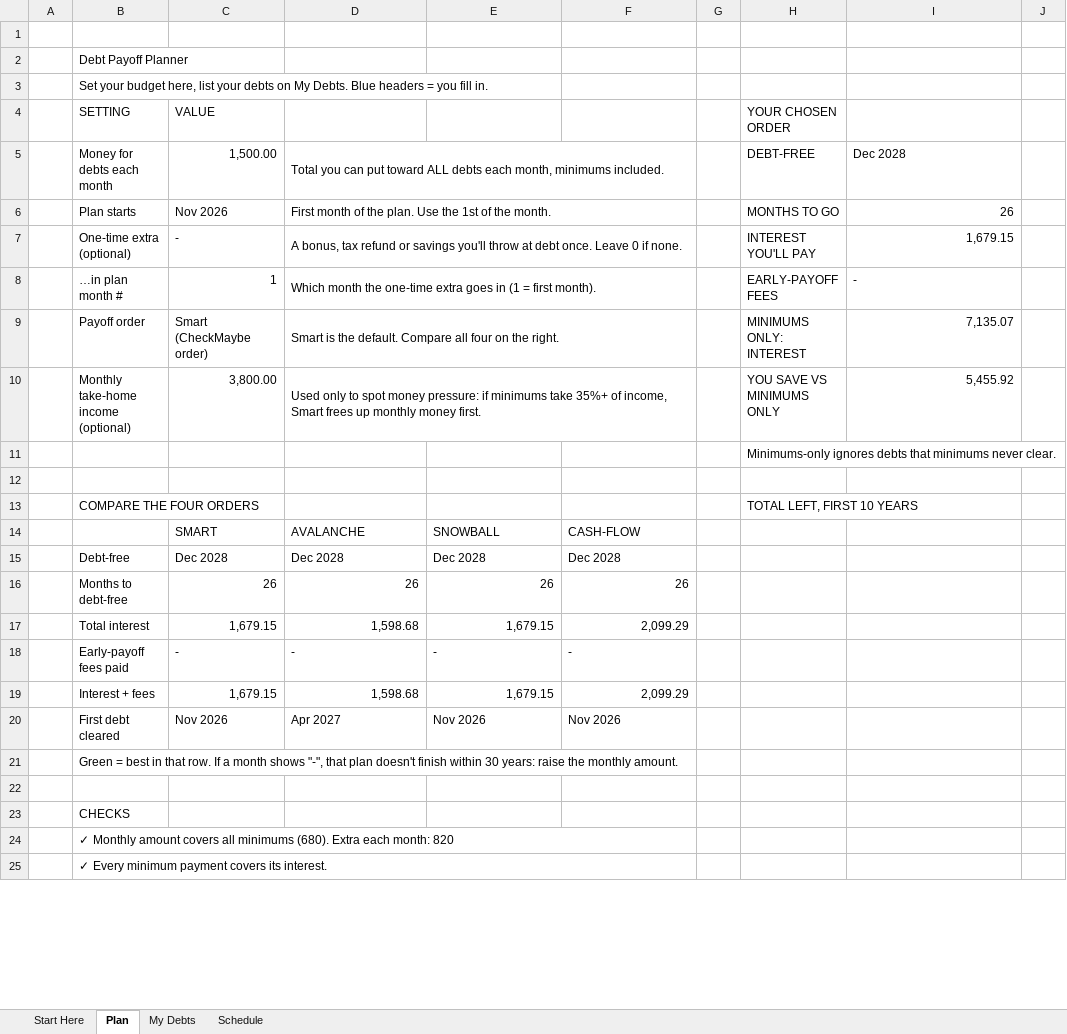
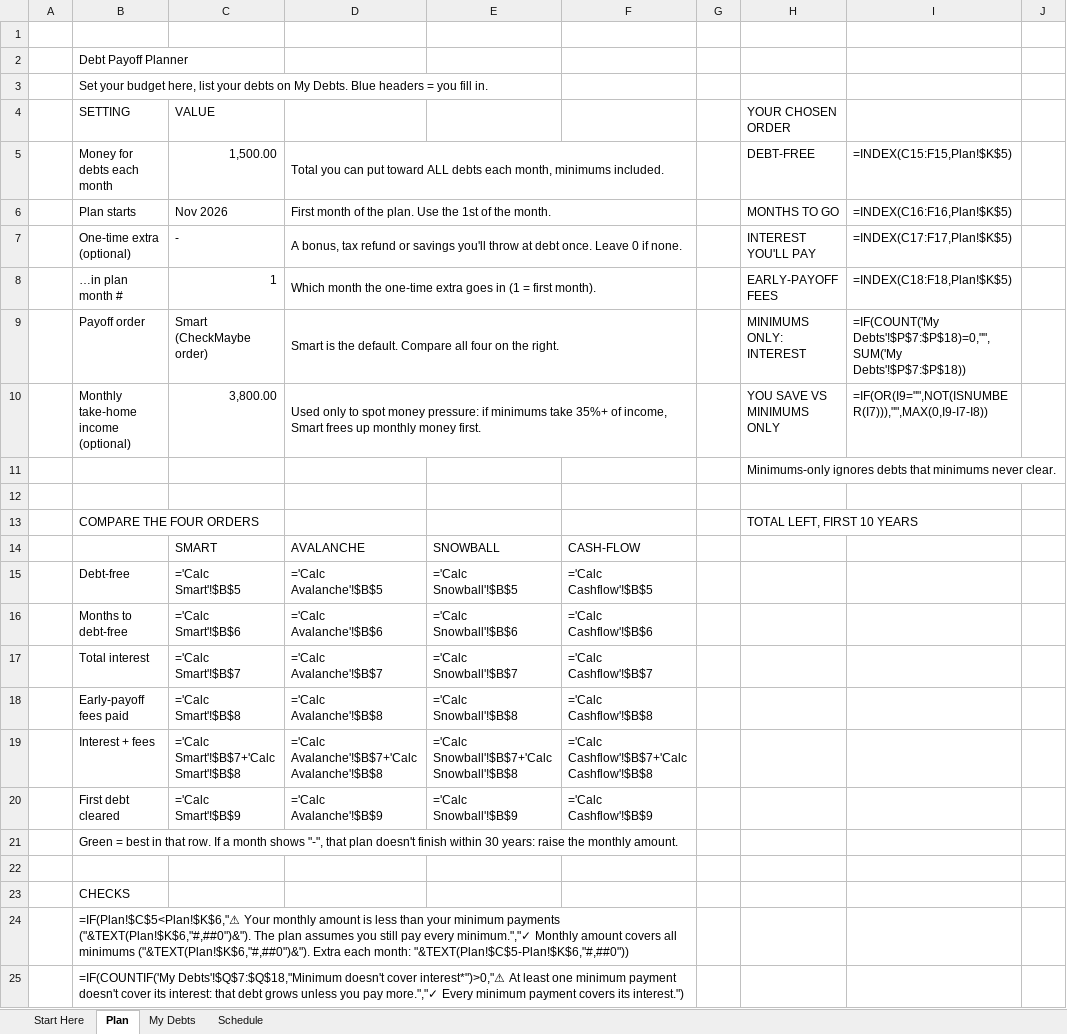
Before and after one commit to aks86122/CheckMaybe, an Excel workbook: products/debt-payoff-planner/Debt-Payoff-Planner.xlsx, sheet Plan, drawn as a sheet; only a part is shown; values as stored, in another font and other column widths than the file's, no cell formats; formulas without a stored value are shown as written; charts and pictures and conditional formats not drawn; the diff covers the shown part only; the diff names each change by its address in the sheet, - before the commit and + after, or states it on an @@ line.

```diff
--- a/products/debt-payoff-planner/Debt-Payoff-Planner.xlsx (sheet Plan)
+++ b/products/debt-payoff-planner/Debt-Payoff-Planner.xlsx (sheet Plan)
-I5: Dec 2028
+I5: =INDEX(C15:F15,Plan!$K$5)
-I6: 26
+I6: =INDEX(C16:F16,Plan!$K$5)
-I7: 1,679.15
+I7: =INDEX(C17:F17,Plan!$K$5)
-I8: -
+I8: =INDEX(C18:F18,Plan!$K$5)
-I9: 7,135.07
+I9: =IF(COUNT('My Debts'!$P$7:$P$18)=0,"",SUM('My Debts'!$P$7:$P$18))
-I10: 5,455.92
+I10: =IF(OR(I9="",NOT(ISNUMBER(I7))),"",MAX(0,I9-I7-I8))
-C15: Dec 2028
+C15: ='Calc Smart'!$B$5
-D15: Dec 2028
+D15: ='Calc Avalanche'!$B$5
-E15: Dec 2028
+E15: ='Calc Snowball'!$B$5
-F15: Dec 2028
+F15: ='Calc Cashflow'!$B$5
-C16: 26
+C16: ='Calc Smart'!$B$6
-D16: 26
+D16: ='Calc Avalanche'!$B$6
-E16: 26
+E16: ='Calc Snowball'!$B$6
-F16: 26
+F16: ='Calc Cashflow'!$B$6
-C17: 1,679.15
+C17: ='Calc Smart'!$B$7
-D17: 1,598.68
+D17: ='Calc Avalanche'!$B$7
-E17: 1,679.15
+E17: ='Calc Snowball'!$B$7
-F17: 2,099.29
+F17: ='Calc Cashflow'!$B$7
-C18: -
+C18: ='Calc Smart'!$B$8
-D18: -
+D18: ='Calc Avalanche'!$B$8
-E18: -
+E18: ='Calc Snowball'!$B$8
-F18: -
+F18: ='Calc Cashflow'!$B$8
-C19: 1,679.15
+C19: ='Calc Smart'!$B$7+'Calc Smart'!$B$8
-D19: 1,598.68
+D19: ='Calc Avalanche'!$B$7+'Calc Avalanche'!$B$8
-E19: 1,679.15
+E19: ='Calc Snowball'!$B$7+'Calc Snowball'!$B$8
-F19: 2,099.29
+F19: ='Calc Cashflow'!$B$7+'Calc Cashflow'!$B$8
-C20: Nov 2026
+C20: ='Calc Smart'!$B$9
-D20: Apr 2027
+D20: ='Calc Avalanche'!$B$9
-E20: Nov 2026
+E20: ='Calc Snowball'!$B$9
-F20: Nov 2026
+F20: ='Calc Cashflow'!$B$9
-B24: ✓ Monthly amount covers all minimums (680). Extra each month: 820
+B24: =IF(Plan!$C$5<Plan!$K$6,"⚠ Your monthly amount is less than your minimum payments ("&TEXT(Plan!$K$6,"#,##0")&"). The plan assumes you still pay every minimum.","✓ Monthly amount covers all minimums ("&TEXT(Plan!$K$6,"#,##0")&"). Extra each month: "&TEXT(Plan!$C$5-Plan!$K$6,"#,##0"))
-B25: ✓ Every minimum payment covers its interest.
+B25: =IF(COUNTIF('My Debts'!$Q$7:$Q$18,"Minimum doesn't cover interest*")>0,"⚠ At least one minimum payment doesn't cover its interest: that debt grows unless you pay more.","✓ Every minimum payment covers its interest.")
```
Also changed, not shown: 5 added rows, 5 removed rows and 45 edited cells elsewhere in this sheet, sheet Schedule, sheet My Debts, cell formats, hidden cells, charts or pictures, products/hidden-cost-tracker/Hidden-Cost-Tracker.xlsx, products/holiday-hidden-cost-tracker/Holiday-Hidden-Cost-Tracker.xlsx, 4 other files.
